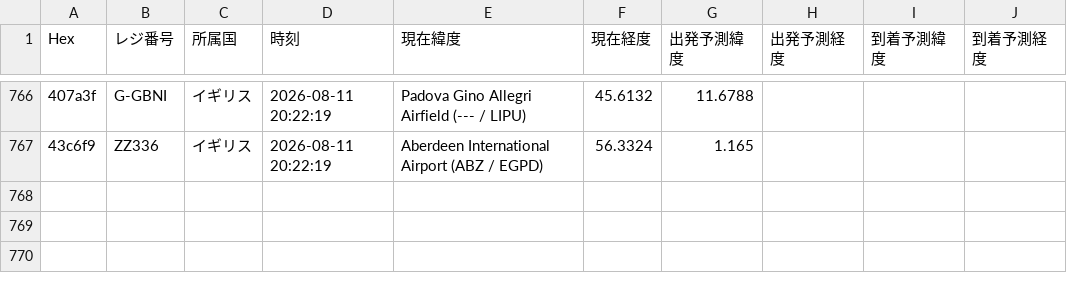
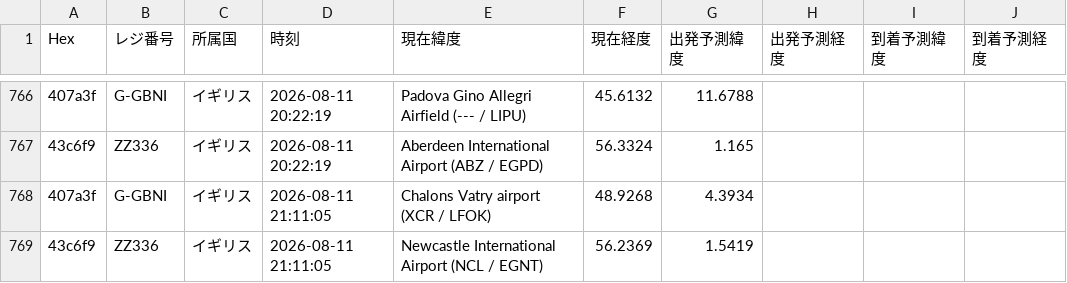
Before and after one commit to wata9857-ops/airtraking, a CSV file: flight_history.csv, drawn as a sheet; only a part is shown, gaps mark what is left out; the diff names each change by its address in the sheet, - before the commit and + after, or states it on an @@ line.

```diff
--- a/flight_history.csv
+++ b/flight_history.csv
+row 768: 407a3f | G-GBNI | イギリス | 2026-08-11 21:11:05 | Chalons Vatry airport (XCR / LFOK) | 48.9268 | 4.3934
+row 769: 43c6f9 | ZZ336 | イギリス | 2026-08-11 21:11:05 | Newcastle International Airport (NCL / EGNT) | 56.2369 | 1.5419
```
